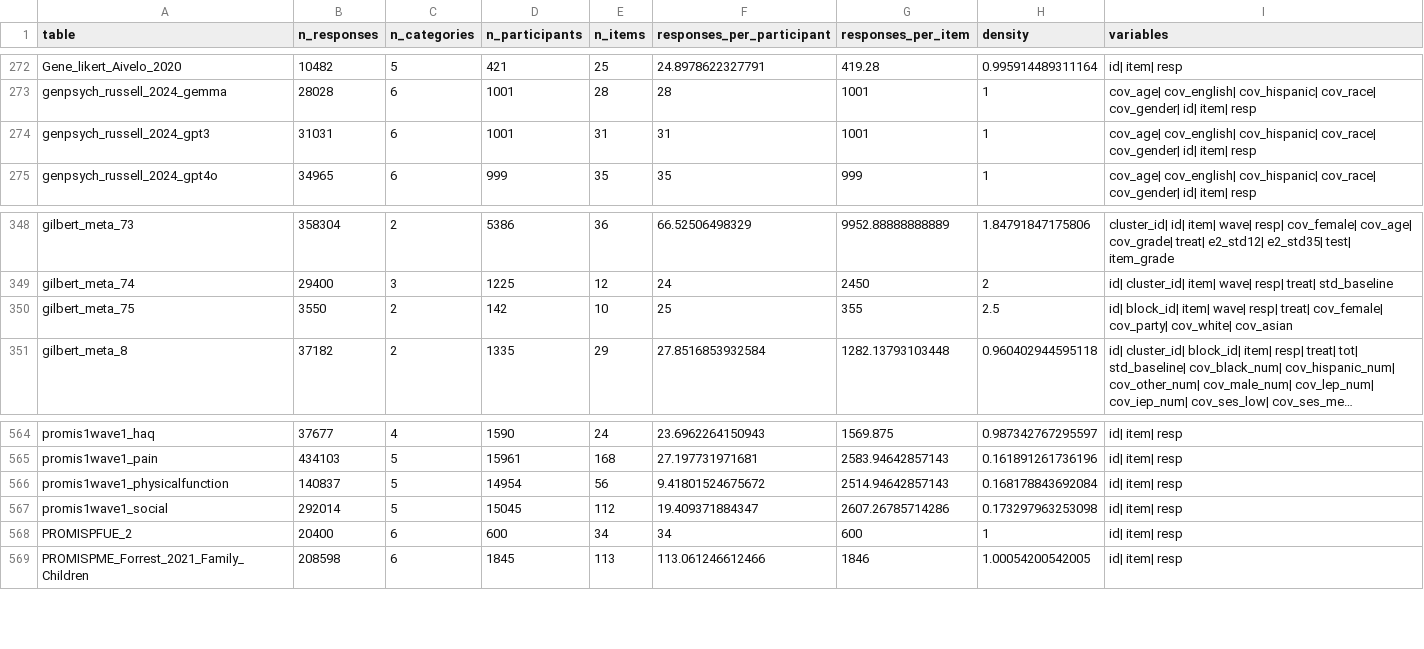
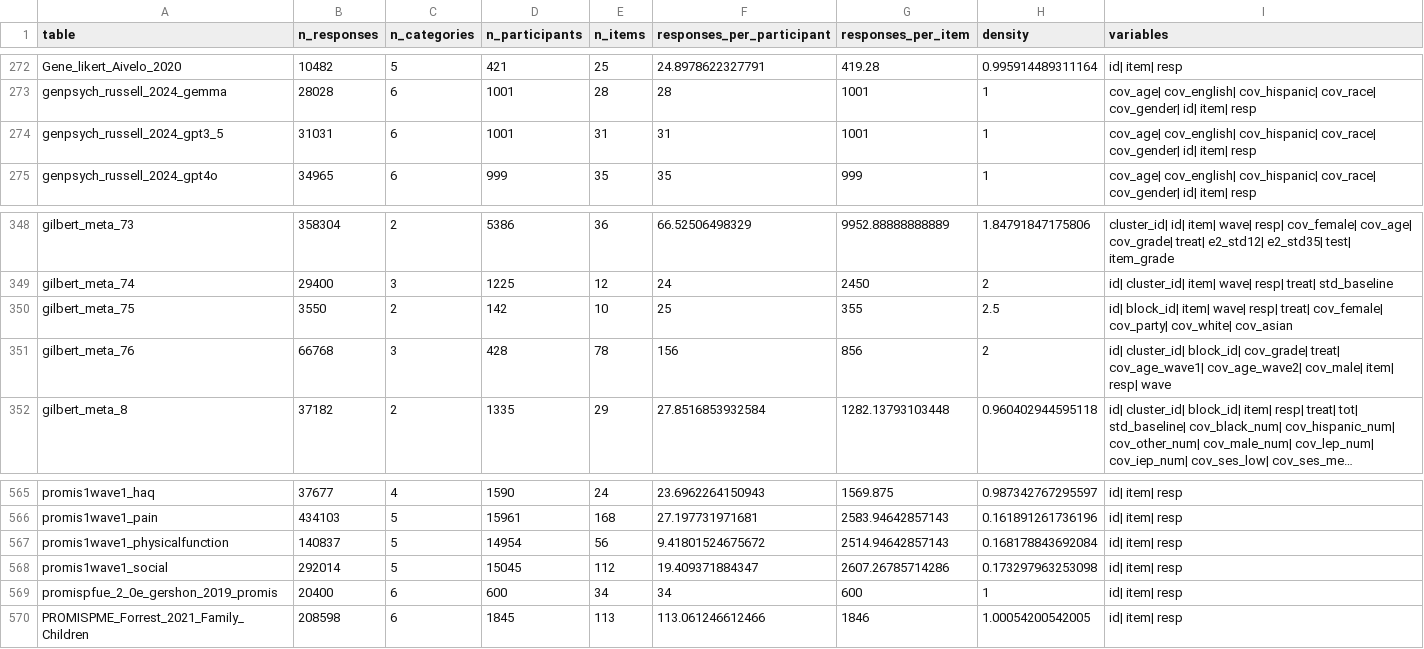
Before and after one commit to ben-domingue/irw, a CSV file: metadata/metadata.csv, drawn as a sheet; only a part is shown, gaps mark what is left out; long unchanged cells end in …; addresses are those after the commit; the diff names each change by its address in the sheet, - before the commit and + after, or states it on an @@ line.

Commit message:
metadata

```diff
--- a/metadata/metadata.csv
+++ b/metadata/metadata.csv
-A274 (table): genpsych_russell_2024_gpt3
+A274 (table): genpsych_russell_2024_gpt3_5
+row 351: gilbert_meta_76 | 66768 | 3 | 428 | 78 | 156 | 856 | 2 | id| cluster_id| block_id| cov_grade| treat| cov_age_wave1| cov_age_wave2| cov_male| item| resp| wave
-A569 (table): PROMISPFUE_2
+A569 (table): promispfue_2_0e_gershon_2019_promis
```
Also changed, not shown: metadata/biblio.csv, 4 other files.
